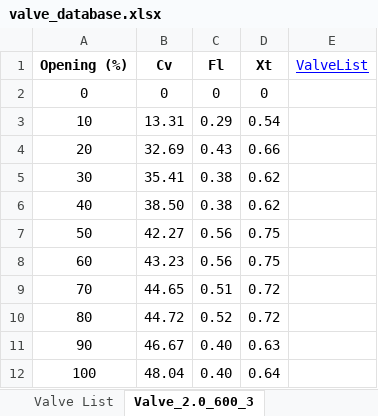
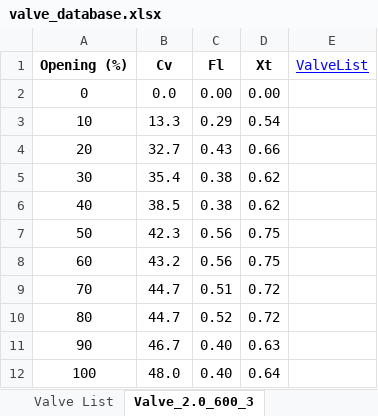
Before and after one commit to gurkkandurran-prog/Proje, an Excel workbook: valve_database.xlsx, sheet Valve_2.0_600_3, drawn as a sheet; values as stored, in another font and other column widths than the file's, no borders; the diff names each change by its address in the sheet, - before the commit and + after, or states it on an @@ line.

```diff
--- a/valve_database.xlsx (sheet Valve_2.0_600_3)
+++ b/valve_database.xlsx (sheet Valve_2.0_600_3)
-B2 (Cv): 0
+B2 (Cv): 0.0
-C2 (Fl): 0
+C2 (Fl): 0.00
-D2 (Xt): 0
+D2 (Xt): 0.00
-B3 (Cv): 13.31
+B3 (Cv): 13.3
-B4 (Cv): 32.69
+B4 (Cv): 32.7
-B5 (Cv): 35.41
+B5 (Cv): 35.4
-B6 (Cv): 38.50
+B6 (Cv): 38.5
-B7 (Cv): 42.27
+B7 (Cv): 42.3
-B8 (Cv): 43.23
+B8 (Cv): 43.2
-B9 (Cv): 44.65
+B9 (Cv): 44.7
-B10 (Cv): 44.72
+B10 (Cv): 44.7
-B11 (Cv): 46.67
+B11 (Cv): 46.7
-B12 (Cv): 48.04
+B12 (Cv): 48.0
```
Also changed, not shown: sheet Valve_12.0_600_3, sheet Valve_4.0_600_3, sheet Valve_16.0_600_3, sheet Valve_20.0_600_3, sheet Valve_8.0_600_3, sheet Valve_8.0_600_4, 1 more sheet, other sheet tabs.
